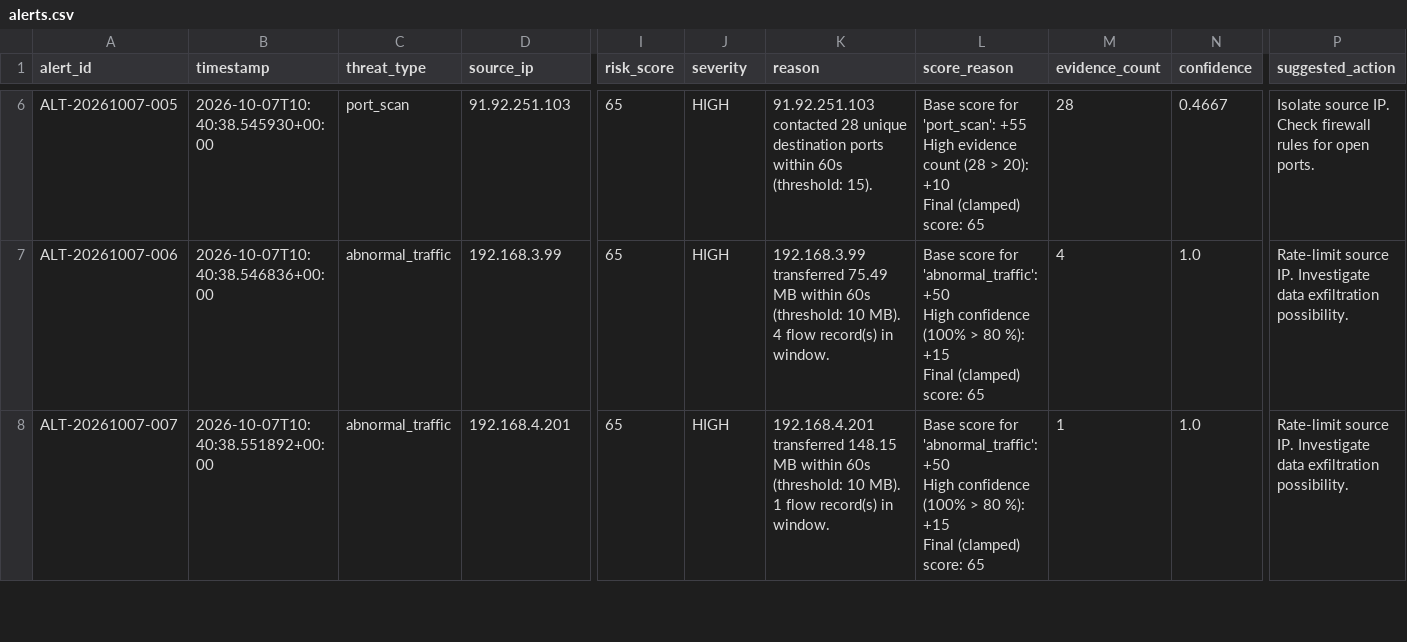
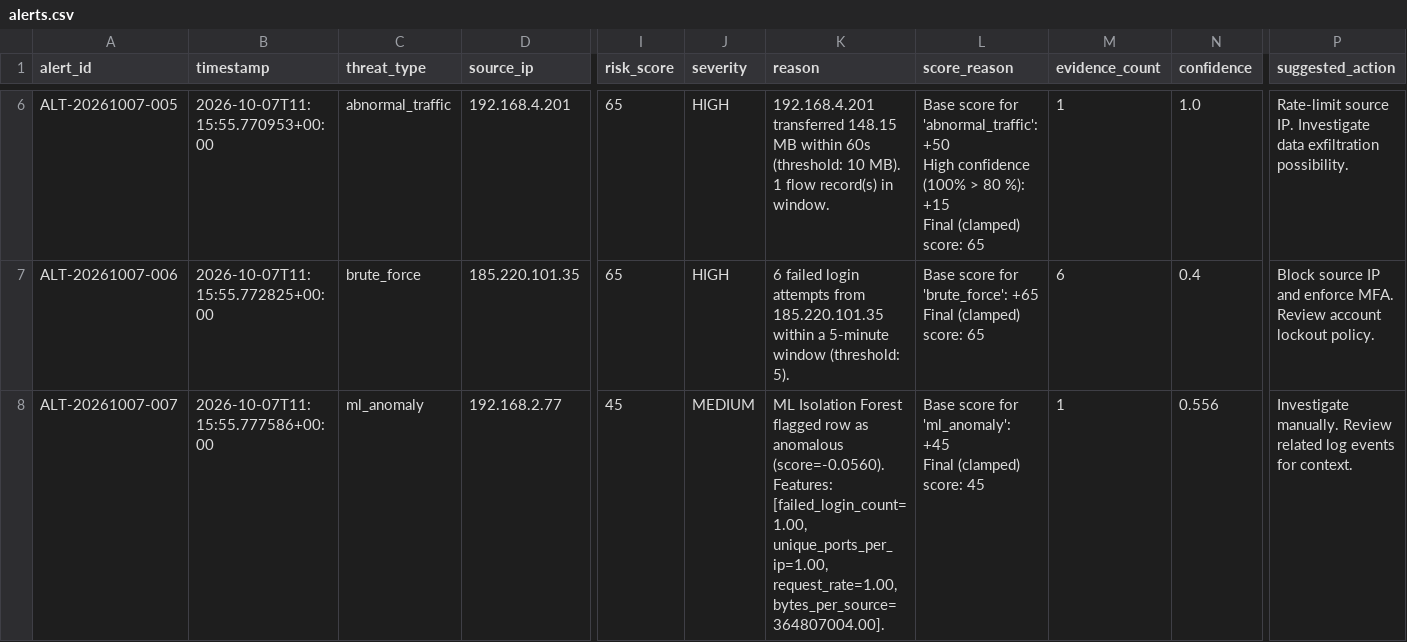
Before and after one commit to Adhithya-kn/cloud-cyber-threat-detection-dashboard, a CSV file: data/alerts.csv, drawn as a sheet; only a part is shown, gaps mark what is left out; ↵ is a line break in a cell; the diff covers the shown part only; the diff names each change by its address in the sheet, - before the commit and + after, or states it on an @@ line.

Commit message:
feat: add dynamic custom dataset upload, 3 demo datasets, and automated threat report generator

```diff
--- a/data/alerts.csv
+++ b/data/alerts.csv
-B6 (timestamp): 2026-10-07T10:40:38.545930+00:00
+B6 (timestamp): 2026-10-07T11:15:55.770953+00:00
-C6 (threat_type): port_scan
+C6 (threat_type): abnormal_traffic
-D6 (source_ip): 91.92.251.103
+D6 (source_ip): 192.168.4.201
-K6 (reason): 91.92.251.103 contacted 28 unique destination ports within 60s (threshold: 15).
+K6 (reason): 192.168.4.201 transferred 148.15 MB within 60s (threshold: 10 MB). 1 flow record(s) in window.
-L6 (score_reason): …score for 'port_scan': +55 ↵ High evidence count (28 > 20): +10 ↵ Final (clamped)…
+L6 (score_reason): …score for 'abnormal_traffic': +50 ↵ High confidence (100% > 80 %): +15 ↵ Final (clamped)…
-M6 (evidence_count): 28
+M6 (evidence_count): 1
-N6 (confidence): 0.4667
+N6 (confidence): 1.0
-P6 (suggested_action): Isolate source IP. Check firewall rules for open ports.
+P6 (suggested_action): Rate-limit source IP. Investigate data exfiltration possibility.
-B7 (timestamp): 2026-10-07T10:40:38.546836+00:00
+B7 (timestamp): 2026-10-07T11:15:55.772825+00:00
-C7 (threat_type): abnormal_traffic
+C7 (threat_type): brute_force
-D7 (source_ip): 192.168.3.99
+D7 (source_ip): 185.220.101.35
-K7 (reason): 192.168.3.99 transferred 75.49 MB within 60s (threshold: 10 MB). 4 flow record(s) in window.
+K7 (reason): 6 failed login attempts from 185.220.101.35 within a 5-minute window (threshold: 5).
-L7 (score_reason): …score for 'abnormal_traffic': +50 ↵ High confidence (100% > 80 %): +15 ↵ Final (clamped)…
+L7 (score_reason): …score for 'brute_force': +65 ↵ Final (clamped)…
-M7 (evidence_count): 4
+M7 (evidence_count): 6
-N7 (confidence): 1.0
+N7 (confidence): 0.4
-P7 (suggested_action): Rate-limit source IP. Investigate data exfiltration possibility.
+P7 (suggested_action): Block source IP and enforce MFA. Review account lockout policy.
-B8 (timestamp): 2026-10-07T10:40:38.551892+00:00
+B8 (timestamp): 2026-10-07T11:15:55.777586+00:00
-C8 (threat_type): abnormal_traffic
+C8 (threat_type): ml_anomaly
-D8 (source_ip): 192.168.4.201
+D8 (source_ip): 192.168.2.77
-I8 (risk_score): 65
+I8 (risk_score): 45
-J8 (severity): HIGH
+J8 (severity): MEDIUM
-K8 (reason): 192.168.4.201 transferred 148.15 MB within 60s (threshold: 10 MB). 1 flow record(s) in window.
+K8 (reason): ML Isolation Forest flagged row as anomalous (score=-0.0560). Features: [failed_login_count=1.00, unique_ports_per_ip=1.00, request_rate=1.00, bytes_per_source=364807004.00].
-L8 (score_reason): …score for 'abnormal_traffic': +50 ↵ High confidence (100% > 80 %): +15 ↵ Final (clamped) score: 65
+L8 (score_reason): …score for 'ml_anomaly': +45 ↵ Final (clamped) score: 45
-N8 (confidence): 1.0
+N8 (confidence): 0.556
-P8 (suggested_action): Rate-limit source IP. Investigate data exfiltration possibility.
+P8 (suggested_action): Investigate manually. Review related log events for context.
```
Also changed, not shown: 2 removed rows and 51 edited cells elsewhere in this file, 10 other files.
